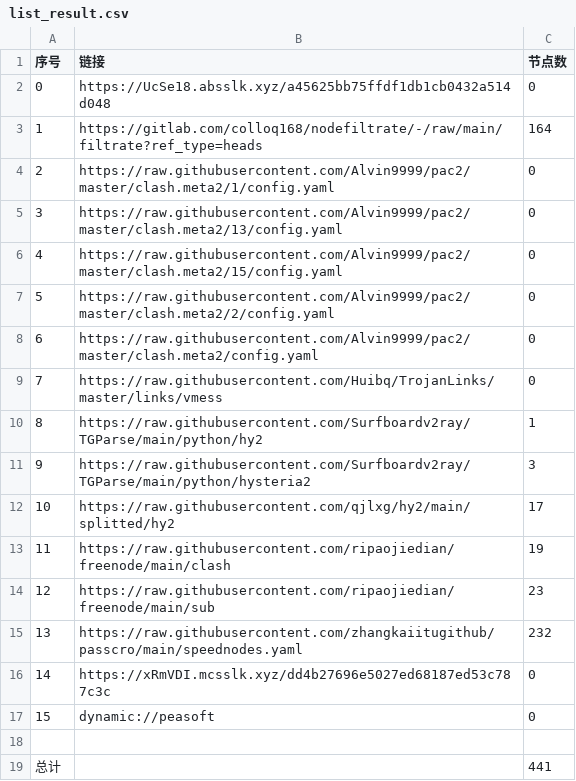
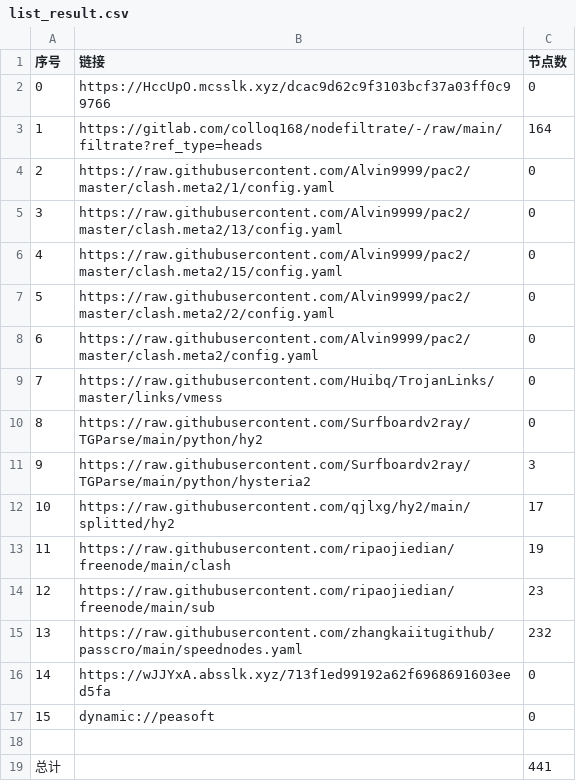
Before and after one commit to jianwu-zhao/NoMoreWalls, a CSV file: list_result.csv, drawn as a sheet.

```diff
--- a/list_result.csv
+++ b/list_result.csv
@@ -1,3 +1,3 @@
 序号,链接,节点数
-0,https://UcSe18.absslk.xyz/a45625bb75ffdf1db1cb0432a514d048,0
+0,https://HccUpO.mcsslk.xyz/dcac9d62c9f3103bcf37a03ff0c99766,0
 1,https://gitlab.com/colloq168/nodefiltrate/-/raw/main/filtrate?ref_type=heads,164
@@ -9,3 +9,3 @@
 7,https://raw.githubusercontent.com/Huibq/TrojanLinks/master/links/vmess,0
-8,https://raw.githubusercontent.com/Surfboardv2ray/TGParse/main/python/hy2,1
+8,https://raw.githubusercontent.com/Surfboardv2ray/TGParse/main/python/hy2,0
 9,https://raw.githubusercontent.com/Surfboardv2ray/TGParse/main/python/hysteria2,3
@@ -15,3 +15,3 @@
 13,https://raw.githubusercontent.com/zhangkaiitugithub/passcro/main/speednodes.yaml,232
-14,https://xRmVDI.mcsslk.xyz/dd4b27696e5027ed68187ed53c787c3c,0
+14,https://wJJYxA.absslk.xyz/713f1ed99192a62f6968691603eed5fa,0
 15,dynamic://peasoft,0
```
Also changed, not shown: 7 other files.
